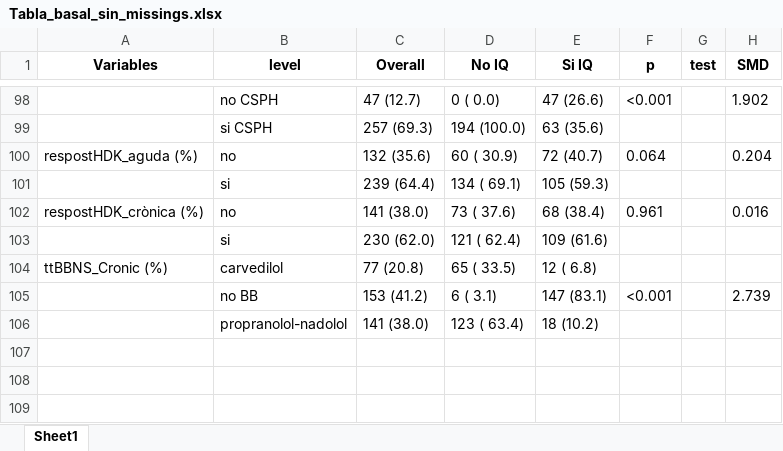
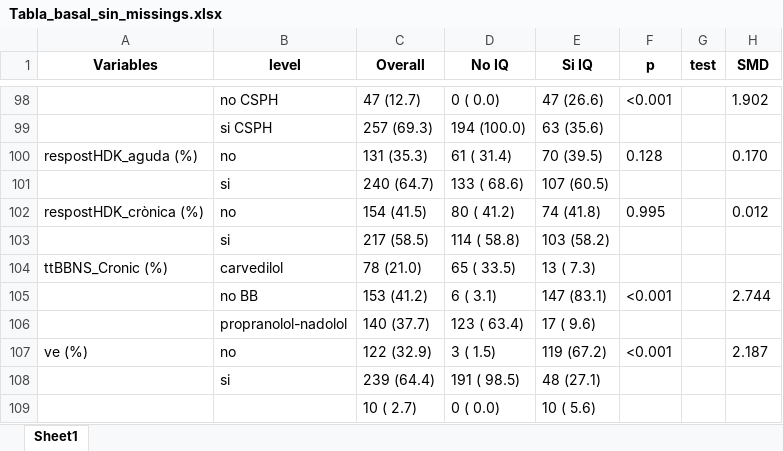
Before and after one commit to TorMedicinaUAB/CIRCO22, an Excel workbook: Outputs/Tablas_basales/Tabla_basal_sin_missings.xlsx, sheet Sheet1, drawn as a sheet; only a part is shown, gaps mark what is left out; values as stored, in another font and other column widths than the file's, no borders; removed rows and columns are numbered as before the commit, all else as after; the diff covers the shown part only; the diff names each change by its address in the sheet, - before the commit and + after, or states it on an @@ line.

```diff
--- a/Outputs/Tablas_basales/Tabla_basal_sin_missings.xlsx (sheet Sheet1)
+++ b/Outputs/Tablas_basales/Tabla_basal_sin_missings.xlsx (sheet Sheet1)
-C100 (Overall): 132 (35.6)
+C100 (Overall): 131 (35.3)
-D100 (No IQ): 60 ( 30.9)
+D100 (No IQ): 61 ( 31.4)
-E100 (Si IQ): 72 (40.7)
+E100 (Si IQ): 70 (39.5)
-F100 (p): 0.064
+F100 (p): 0.128
-H100 (SMD): 0.204
+H100 (SMD): 0.170
-C101 (Overall): 239 (64.4)
+C101 (Overall): 240 (64.7)
-D101 (No IQ): 134 ( 69.1)
+D101 (No IQ): 133 ( 68.6)
-E101 (Si IQ): 105 (59.3)
+E101 (Si IQ): 107 (60.5)
-C102 (Overall): 141 (38.0)
+C102 (Overall): 154 (41.5)
-D102 (No IQ): 73 ( 37.6)
+D102 (No IQ): 80 ( 41.2)
-E102 (Si IQ): 68 (38.4)
+E102 (Si IQ): 74 (41.8)
-F102 (p): 0.961
+F102 (p): 0.995
-H102 (SMD): 0.016
+H102 (SMD): 0.012
-row 103:  | si | 230 (62.0) | 121 ( 62.4) | 109 (61.6)
+row 103:  | si | 217 (58.5) | 114 ( 58.8) | 103 (58.2)
-C104 (Overall): 77 (20.8)
+C104 (Overall): 78 (21.0)
-E104 (Si IQ): 12 ( 6.8)
+E104 (Si IQ): 13 ( 7.3)
-H105 (SMD): 2.739
+H105 (SMD): 2.744
-C106 (Overall): 141 (38.0)
+C106 (Overall): 140 (37.7)
-E106 (Si IQ): 18 (10.2)
+E106 (Si IQ): 17 ( 9.6)
+row 107: ve (%) | no | 122 (32.9) | 3 ( 1.5) | 119 (67.2) | <0.001 |  | 2.187
+row 108:  | si | 239 (64.4) | 191 ( 98.5) | 48 (27.1)
+row 109:  |  | 10 ( 2.7) | 0 ( 0.0) | 10 ( 5.6)
```
Also changed, not shown: 2 added rows, 2 removed rows and 128 edited cells elsewhere in this sheet, Outputs/Tablas_basales/Tabla_basal_con_missings.xlsx, Outputs/Tablas_basales/Tabla_basal_propensity.xlsx, 12 other files.
